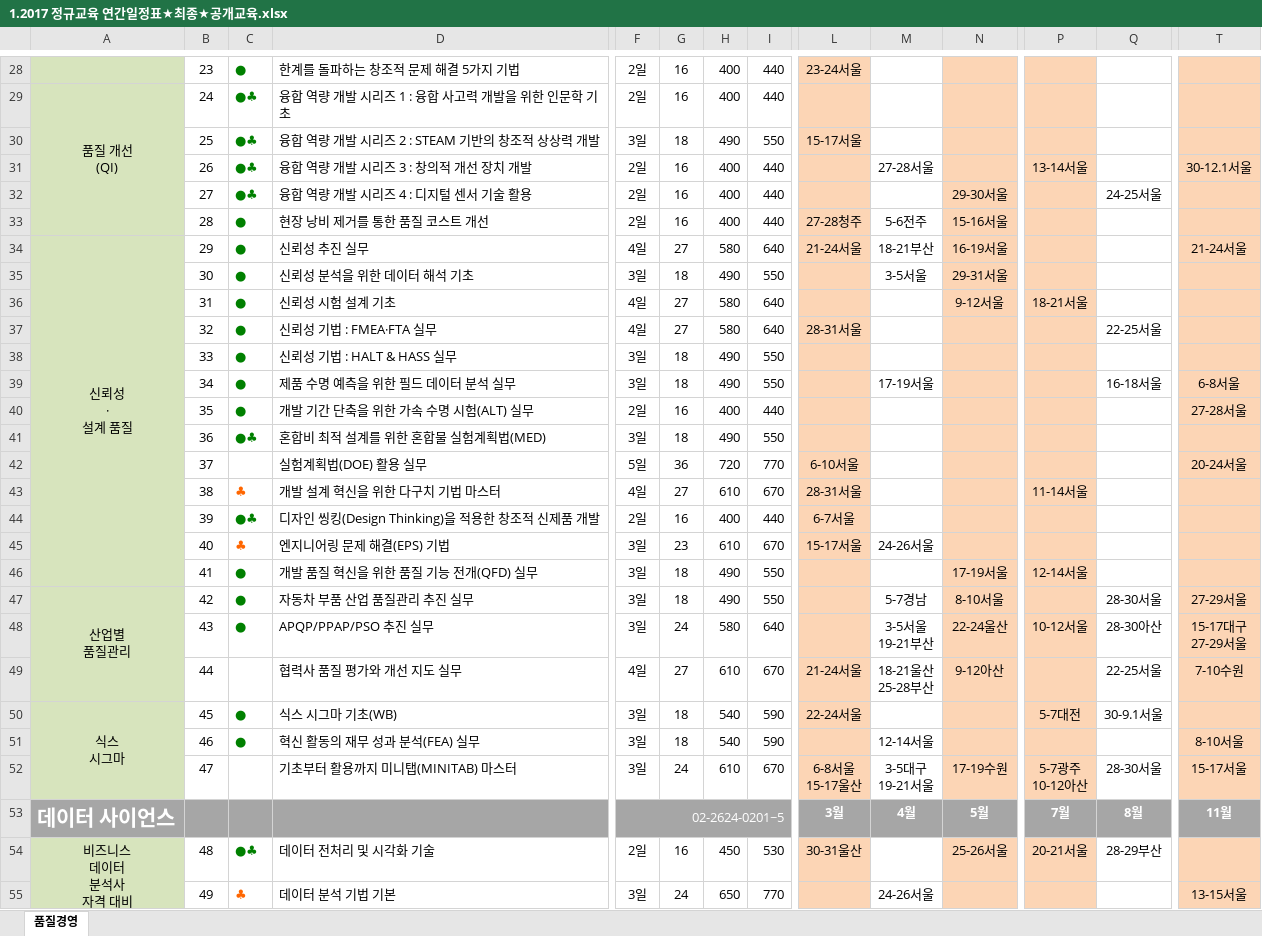
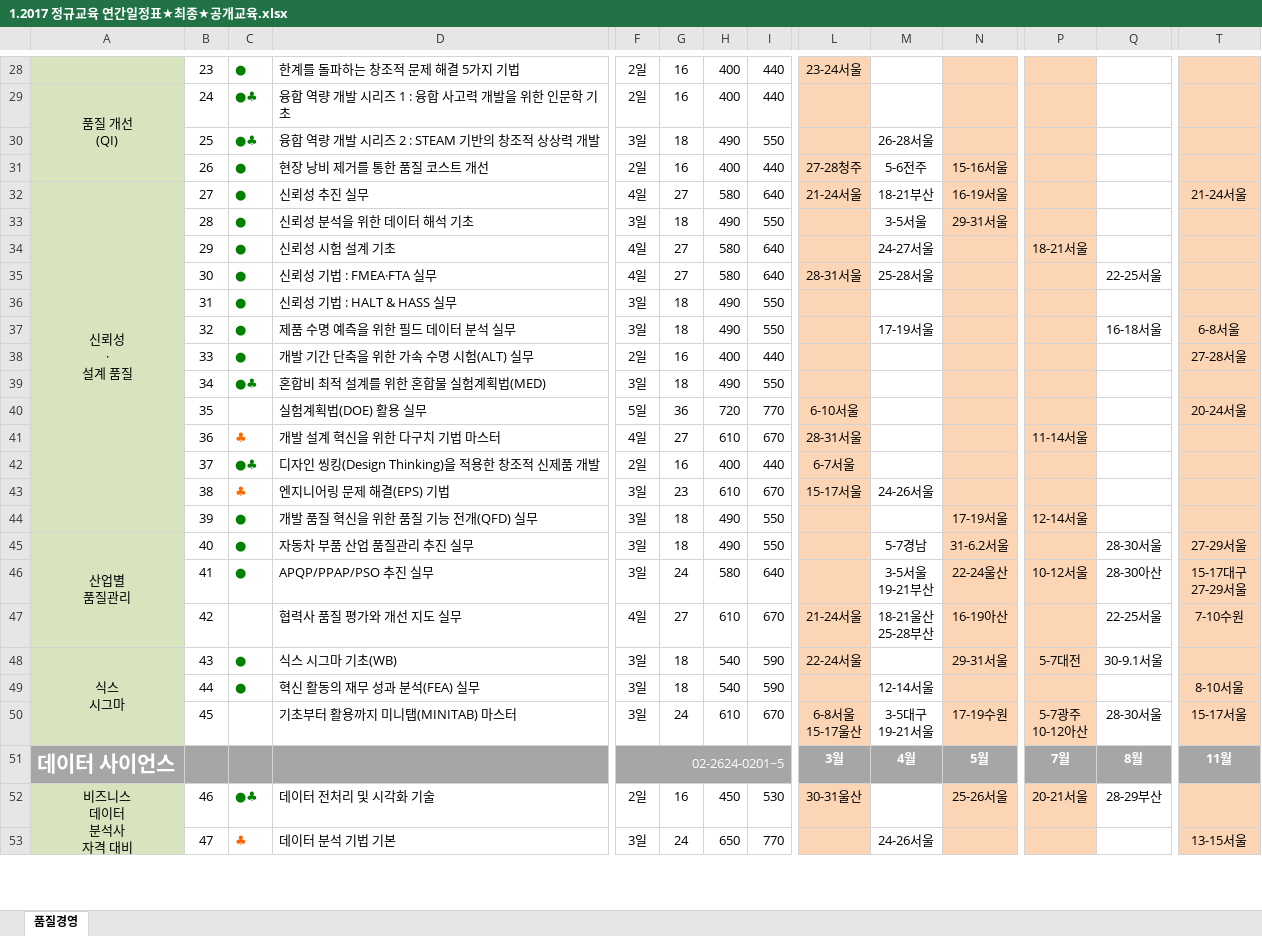
Before and after one commit to zeten/QualityStart, an Excel workbook: 1.2017 정규교육 연간일정표★최종★공개교육.xlsx, sheet 품질경영, drawn as a sheet; only a part is shown, gaps mark what is left out; values as stored, in another font and other column widths than the file's, no borders; charts and pictures not drawn; removed rows and columns are numbered as before the commit, all else as after; rows hold the shown columns only; the diff covers the shown part only; the diff names each change by its address in the sheet, - before the commit and + after, or states it on an @@ line.

Commit message:
일정 수정

```diff
--- a/1.2017 정규교육 연간일정표★최종★공개교육.xlsx (sheet 품질경영)
+++ b/1.2017 정규교육 연간일정표★최종★공개교육.xlsx (sheet 품질경영)
-L30: 15-17서울
+L30: (empty)
-M30: (empty)
+M30: 26-28서울
-row 31:  | 26 | ●♣ | 융합 역량 개발 시리즈 3 : 창의적 개선 장치 개발 | 2일 | 16 | 400 | 440 |  | 27-28서울 |  | 13-14서울 |  | 30-12.1서울
-row 32:  | 27 | ●♣ | 융합 역량 개발 시리즈 4 : 디지털 센서 기술 활용 | 2일 | 16 | 400 | 440 |  |  | 29-30서울 |  | 24-25서울
-B31: 28
+B31: 26
-B32: 29
+B32: 27
-B33: 30
+B33: 28
-B34: 31
+B34: 29
-M34: (empty)
+M34: 24-27서울
-N34: 9-12서울
+N34: (empty)
-B35: 32
+B35: 30
-M35: (empty)
+M35: 25-28서울
-B36: 33
+B36: 31
-B37: 34
+B37: 32
-B38: 35
+B38: 33
-B39: 36
+B39: 34
-B40: 37
+B40: 35
-B41: 38
+B41: 36
-B42: 39
+B42: 37
-B43: 40
+B43: 38
-B44: 41
+B44: 39
-B45: 42
+B45: 40
-N45: 8-10서울
+N45: 31-6.2서울
-B46: 43
+B46: 41
-B47: 44
+B47: 42
-N47: 9-12아산
+N47: 16-19아산
-B48: 45
+B48: 43
-N48: (empty)
+N48: 29-31서울
-B49: 46
+B49: 44
-B50: 47
+B50: 45
-B52: 48
+B52: 46
-B53: 49
+B53: 47
```
Also changed, not shown: 11 added rows, 65 edited cells and merged cells elsewhere in this sheet, charts or pictures.
